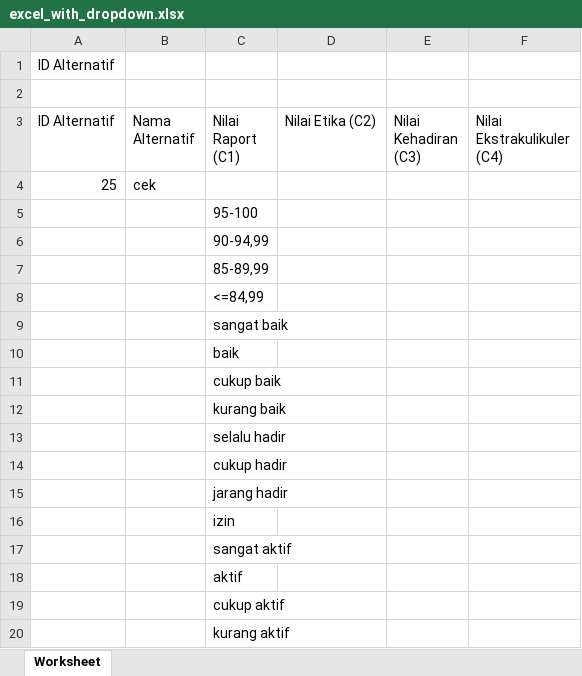
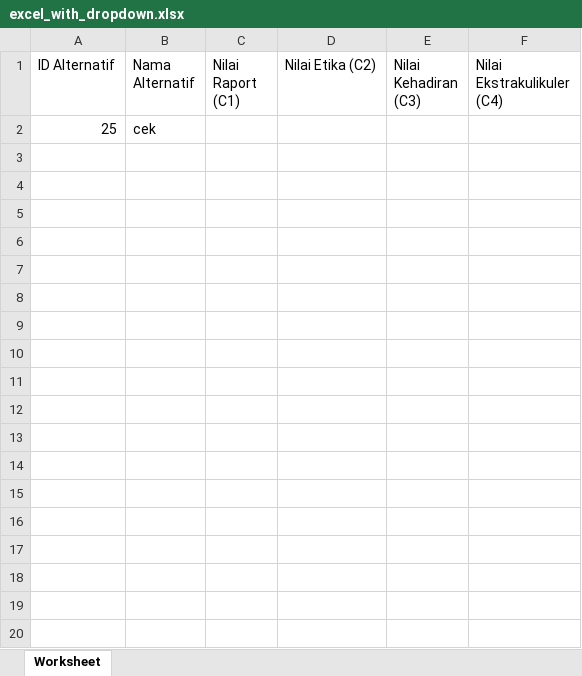
Before and after one commit to Ramadhaniyanto19/SPK-AHP-TOPSIS, an Excel workbook: excel_with_dropdown.xlsx, sheet Worksheet, drawn as a sheet; values as stored, in another font and other column widths than the file's, no borders; the diff names each change by its address in the sheet, - before the commit and + after, or states it on an @@ line.

Commit message:
Update flashmessage and export excel

```diff
--- a/excel_with_dropdown.xlsx (sheet Worksheet)
+++ b/excel_with_dropdown.xlsx (sheet Worksheet)
-row 1: ID Alternatif
-row 2: (empty)
-row 5:  |  | 95-100
-row 6:  |  | 90-94,99
-row 7:  |  | 85-89,99
-row 8:  |  | <=84,99
-row 9:  |  | sangat baik
-row 10:  |  | baik
-row 11:  |  | cukup baik
-row 12:  |  | kurang baik
-row 13:  |  | selalu hadir
-row 14:  |  | cukup hadir
-row 15:  |  | jarang hadir
-row 16:  |  | izin
-row 17:  |  | sangat aktif
-row 18:  |  | aktif
-row 19:  |  | cukup aktif
-row 20:  |  | kurang aktif
```
Also changed, not shown: 5 other files.
